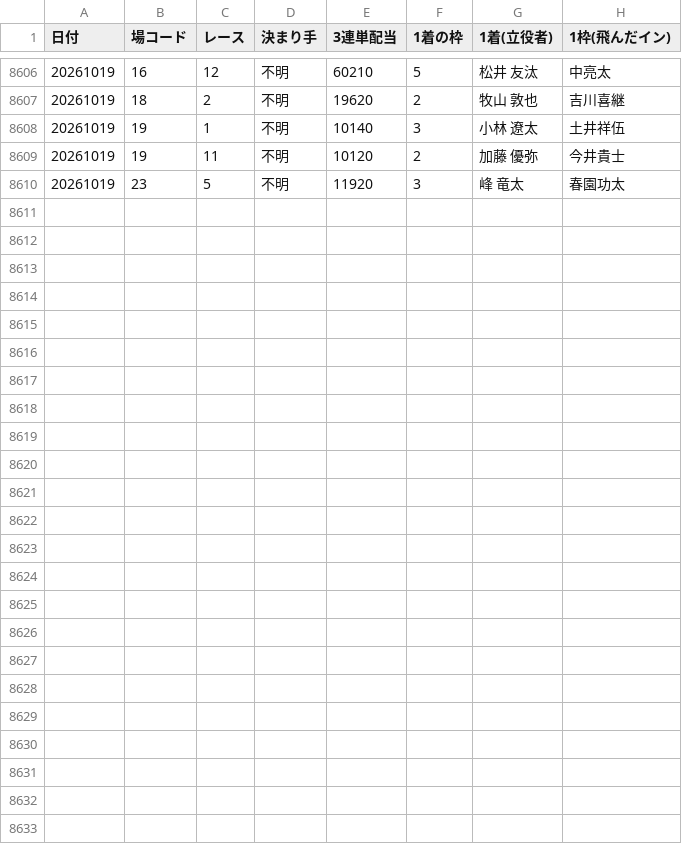
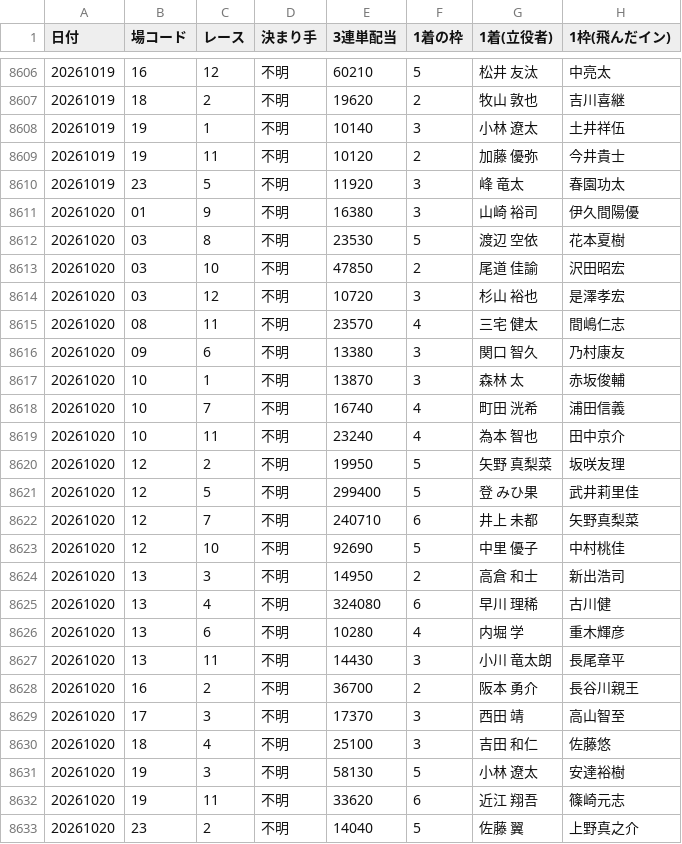
Before and after one commit to takeshikitagawa510-design/boatrace-bot, a CSV file: manshu_half_year_recovery.csv, drawn as a sheet; only a part is shown, gaps mark what is left out; the diff covers the shown part only.

```diff
--- a/manshu_half_year_recovery.csv
+++ b/manshu_half_year_recovery.csv
@@ -8610 +8610,24 @@
 20261019,23,5,不明,11920,3,　峰　　　竜太,春園功太
+20261020,01,9,不明,16380,3,　山崎　　裕司,伊久間陽優
+20261020,03,8,不明,23530,5,　渡辺　　空依,花本夏樹
+20261020,03,10,不明,47850,2,　尾道　　佳諭,沢田昭宏
+20261020,03,12,不明,10720,3,　杉山　　裕也,是澤孝宏
+20261020,08,11,不明,23570,4,　三宅　　健太,間嶋仁志
+20261020,09,6,不明,13380,3,　関口　　智久,乃村康友
+20261020,10,1,不明,13870,3,　森林　　　太,赤坂俊輔
+20261020,10,7,不明,16740,4,　町田　　洸希,浦田信義
+20261020,10,11,不明,23240,4,　為本　　智也,田中京介
+20261020,12,2,不明,19950,5,　矢野　真梨菜,坂咲友理
+20261020,12,5,不明,299400,5,　登　　みひ果,武井莉里佳
+20261020,12,7,不明,240710,6,　井上　　未都,矢野真梨菜
+20261020,12,10,不明,92690,5,　中里　　優子,中村桃佳
+20261020,13,3,不明,14950,2,　高倉　　和士,新出浩司
+20261020,13,4,不明,324080,6,　早川　　理稀,古川健
+20261020,13,6,不明,10280,4,　内堀　　　学,重木輝彦
+20261020,13,11,不明,14430,3,　小川　竜太朗,長尾章平
+20261020,16,2,不明,36700,2,　阪本　　勇介,長谷川親王
+20261020,17,3,不明,17370,3,　西田　　　靖,高山智至
+20261020,18,4,不明,25100,3,　吉田　　和仁,佐藤悠
+20261020,19,3,不明,58130,5,　小林　　遼太,安達裕樹
+20261020,19,11,不明,33620,6,　近江　　翔吾,篠崎元志
+20261020,23,2,不明,14040,5,　佐藤　　　翼,上野真之介
```
Also changed, not shown: 10 edited cells elsewhere in this file, 1 other file.
